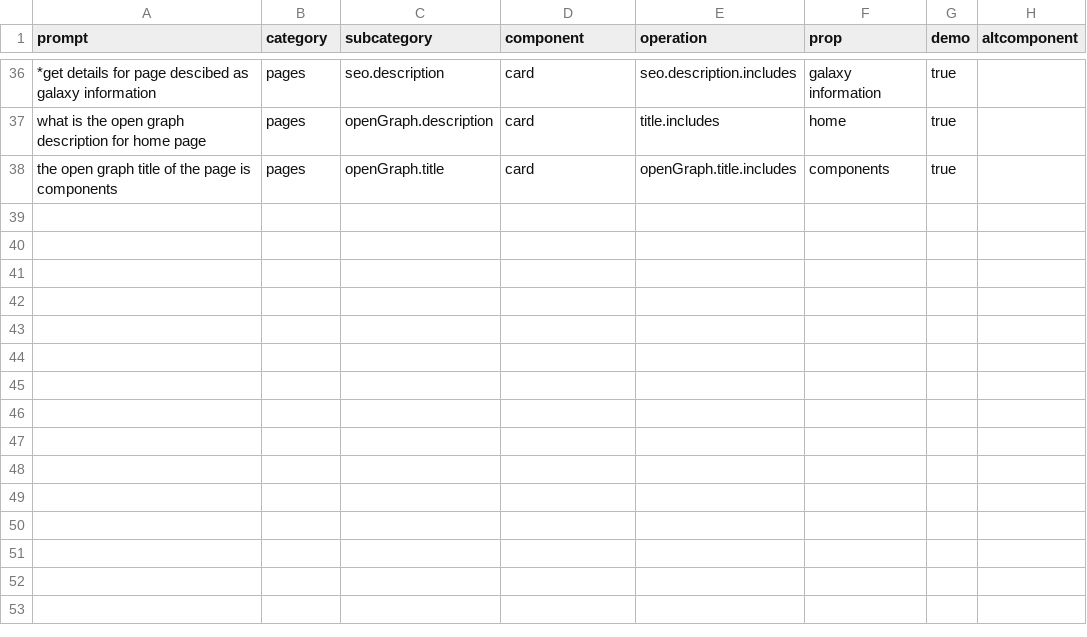
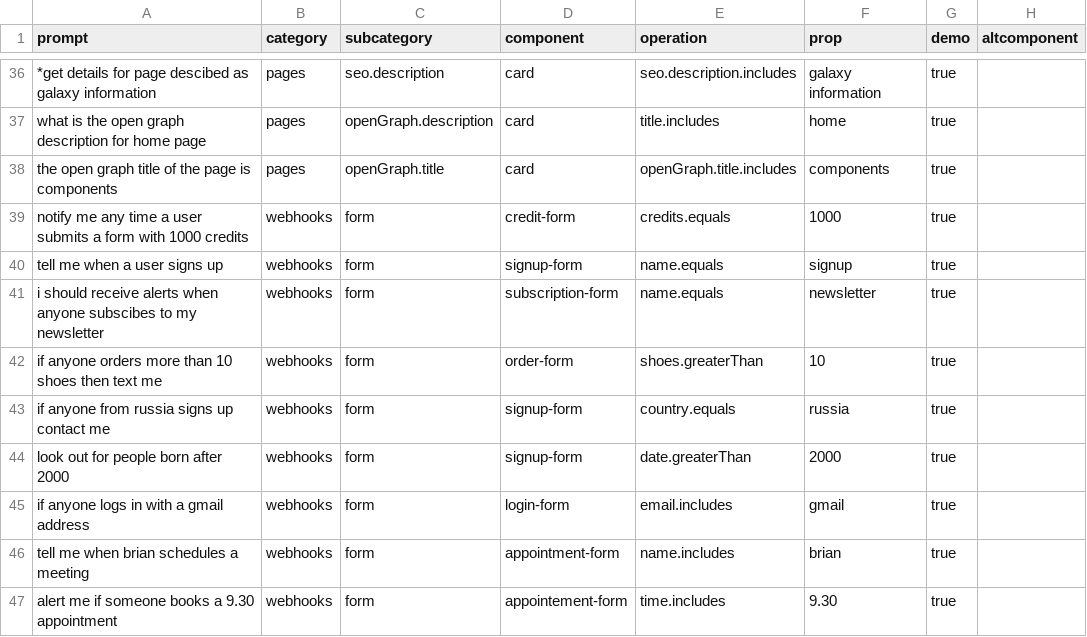
Before and after one commit to brianmusuku/superuser, a CSV file: src/lib/data/prompts.csv, drawn as a sheet; only a part is shown, gaps mark what is left out; the diff names each change by its address in the sheet, - before the commit and + after, or states it on an @@ line.

Commit message:
feat: new test prmpys

```diff
--- a/src/lib/data/prompts.csv
+++ b/src/lib/data/prompts.csv
+row 39: notify me any time a user submits a form with 1000 credits | webhooks | form | credit-form | credits.equals | 1000 | true
+row 40: tell me when a user signs up | webhooks | form | signup-form | name.equals | signup | true
+row 41: i should receive alerts when anyone subscibes to my newsletter | webhooks | form | subscription-form | name.equals | newsletter | true
+row 42: if anyone orders more than 10 shoes then text me | webhooks | form | order-form | shoes.greaterThan | 10 | true
+row 43: if anyone from russia signs up contact me | webhooks | form | signup-form | country.equals | russia | true
+row 44: look out for people born after 2000 | webhooks | form | signup-form | date.greaterThan | 2000 | true
+row 45: if anyone logs in with a gmail address | webhooks | form | login-form | email.includes | gmail | true
+row 46: tell me when brian schedules a meeting | webhooks | form | appointment-form | name.includes | brian | true
+row 47: alert me if someone books a 9.30 appointment | webhooks | form | appointement-form | time.includes | 9.30 | true
```
